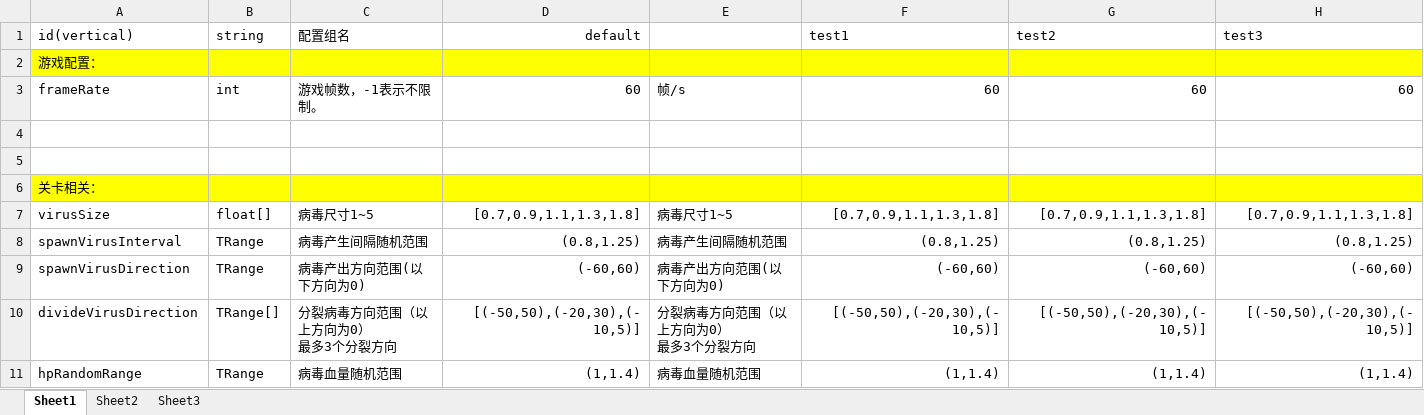
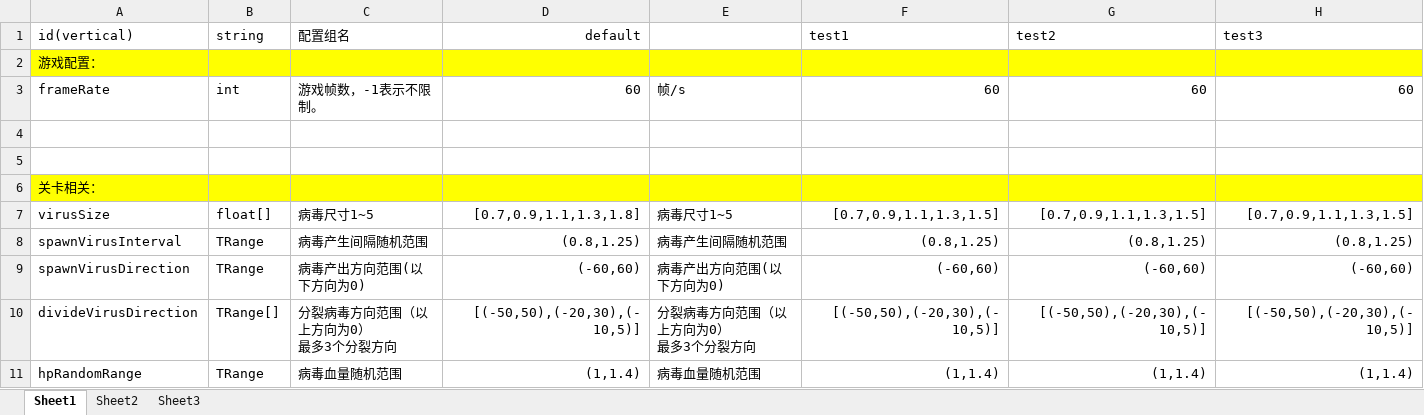
Before and after one commit to psygames/DestroyViruses, an Excel workbook: DestroyViruses/Assets/Tables/TableConst.xlsx, sheet Sheet1, drawn as a sheet; only a part is shown; values as stored, in another font and other column widths than the file's, no borders; the diff names each change by its address in the sheet, - before the commit and + after, or states it on an @@ line.

```diff
--- a/DestroyViruses/Assets/Tables/TableConst.xlsx (sheet Sheet1)
+++ b/DestroyViruses/Assets/Tables/TableConst.xlsx (sheet Sheet1)
-F7 (test1): [0.7,0.9,1.1,1.3,1.8]
+F7 (test1): [0.7,0.9,1.1,1.3,1.5]
-G7 (test2): [0.7,0.9,1.1,1.3,1.8]
+G7 (test2): [0.7,0.9,1.1,1.3,1.5]
-H7 (test3): [0.7,0.9,1.1,1.3,1.8]
+H7 (test3): [0.7,0.9,1.1,1.3,1.5]
```
Also changed, not shown: DestroyViruses/Assets/Tables/TableBuffAutoGen.xlsx, DestroyViruses/Assets/Tables/TableBuffKillGen.xlsx, 5 other files.
